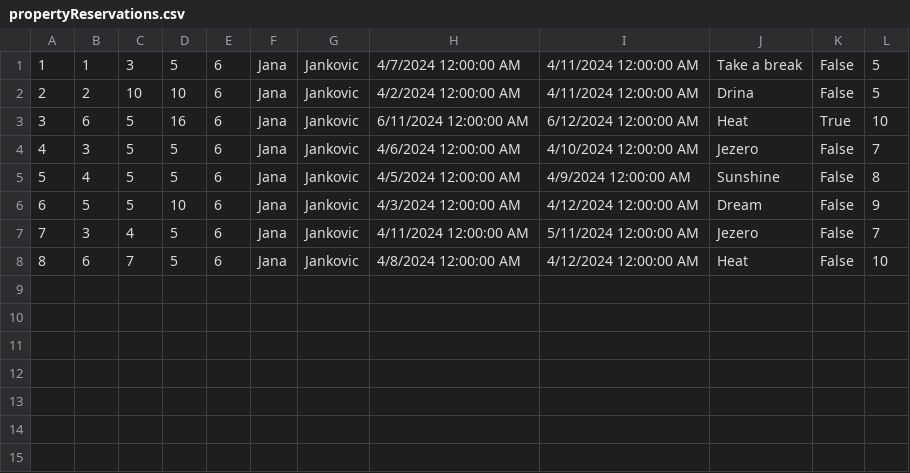
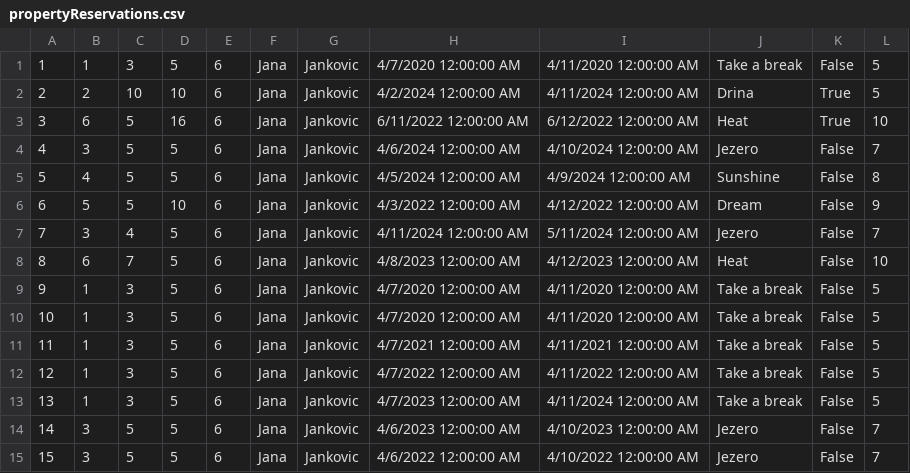
Before and after one commit to marija-djurdjevic/Booking, a CSV file: Resources/Data/propertyReservations.csv, drawn as a sheet.

Commit message:
Add chart for number of reservations

```diff
--- a/Resources/Data/propertyReservations.csv
+++ b/Resources/Data/propertyReservations.csv
@@ -1,8 +1,15 @@
-1|1|3|5|6|Jana|Jankovic|4/7/2024 12:00:00 AM|4/11/2024 12:00:00 AM|Take a break|False|5
-2|2|10|10|6|Jana|Jankovic|4/2/2024 12:00:00 AM|4/11/2024 12:00:00 AM|Drina|False|5
-3|6|5|16|6|Jana|Jankovic|6/11/2024 12:00:00 AM|6/12/2024 12:00:00 AM|Heat|True|10
+1|1|3|5|6|Jana|Jankovic|4/7/2020 12:00:00 AM|4/11/2020 12:00:00 AM|Take a break|False|5
+2|2|10|10|6|Jana|Jankovic|4/2/2024 12:00:00 AM|4/11/2024 12:00:00 AM|Drina|True|5
+3|6|5|16|6|Jana|Jankovic|6/11/2022 12:00:00 AM|6/12/2022 12:00:00 AM|Heat|True|10
 4|3|5|5|6|Jana|Jankovic|4/6/2024 12:00:00 AM|4/10/2024 12:00:00 AM|Jezero|False|7
 5|4|5|5|6|Jana|Jankovic|4/5/2024 12:00:00 AM|4/9/2024 12:00:00 AM|Sunshine|False|8
-6|5|5|10|6|Jana|Jankovic|4/3/2024 12:00:00 AM|4/12/2024 12:00:00 AM|Dream|False|9
+6|5|5|10|6|Jana|Jankovic|4/3/2022 12:00:00 AM|4/12/2022 12:00:00 AM|Dream|False|9
 7|3|4|5|6|Jana|Jankovic|4/11/2024 12:00:00 AM|5/11/2024 12:00:00 AM|Jezero|False|7
-8|6|7|5|6|Jana|Jankovic|4/8/2024 12:00:00 AM|4/12/2024 12:00:00 AM|Heat|False|10
+8|6|7|5|6|Jana|Jankovic|4/8/2023 12:00:00 AM|4/12/2023 12:00:00 AM|Heat|False|10
+9|1|3|5|6|Jana|Jankovic|4/7/2020 12:00:00 AM|4/11/2020 12:00:00 AM|Take a break|False|5
+10|1|3|5|6|Jana|Jankovic|4/7/2020 12:00:00 AM|4/11/2020 12:00:00 AM|Take a break|False|5
+11|1|3|5|6|Jana|Jankovic|4/7/2021 12:00:00 AM|4/11/2021 12:00:00 AM|Take a break|False|5
+12|1|3|5|6|Jana|Jankovic|4/7/2022 12:00:00 AM|4/11/2022 12:00:00 AM|Take a break|False|5
+13|1|3|5|6|Jana|Jankovic|4/7/2023 12:00:00 AM|4/11/2024 12:00:00 AM|Take a break|False|5
+14|3|5|5|6|Jana|Jankovic|4/6/2023 12:00:00 AM|4/10/2023 12:00:00 AM|Jezero|False|7
+15|3|5|5|6|Jana|Jankovic|4/6/2022 12:00:00 AM|4/10/2022 12:00:00 AM|Jezero|False|7
```
Also changed, not shown: Resources/Data/reservationChangeRequests.csv, 14 other files.
